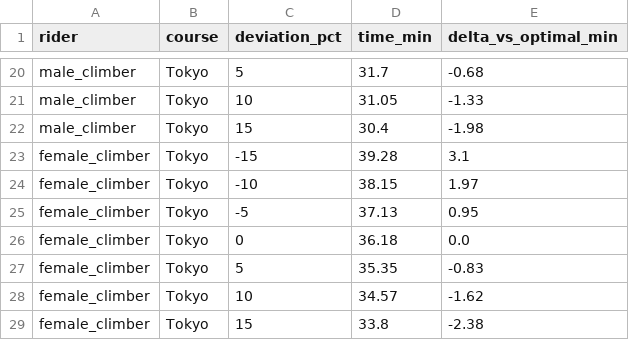
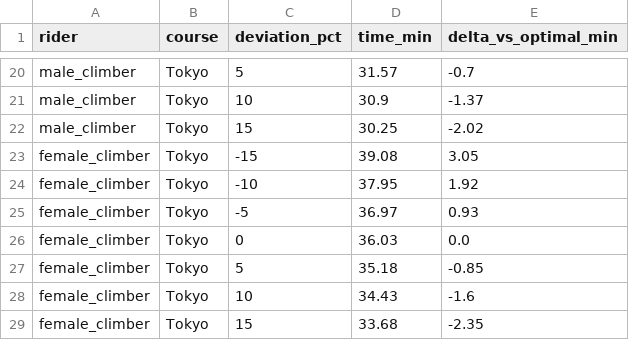
Before and after one commit to wochaotom/Cyclist-Emulator, a CSV file: results/power_deviation.csv, drawn as a sheet; only a part is shown, gaps mark what is left out; the diff covers the shown part only; the diff names each change by its address in the sheet, - before the commit and + after, or states it on an @@ line.

```diff
--- a/results/power_deviation.csv
+++ b/results/power_deviation.csv
-D20 (time_min): 31.7
+D20 (time_min): 31.57
-E20 (delta_vs_optimal_min): -0.68
+E20 (delta_vs_optimal_min): -0.7
-D21 (time_min): 31.05
+D21 (time_min): 30.9
-E21 (delta_vs_optimal_min): -1.33
+E21 (delta_vs_optimal_min): -1.37
-D22 (time_min): 30.4
+D22 (time_min): 30.25
-E22 (delta_vs_optimal_min): -1.98
+E22 (delta_vs_optimal_min): -2.02
-D23 (time_min): 39.28
+D23 (time_min): 39.08
-E23 (delta_vs_optimal_min): 3.1
+E23 (delta_vs_optimal_min): 3.05
-D24 (time_min): 38.15
+D24 (time_min): 37.95
-E24 (delta_vs_optimal_min): 1.97
+E24 (delta_vs_optimal_min): 1.92
-D25 (time_min): 37.13
+D25 (time_min): 36.97
-E25 (delta_vs_optimal_min): 0.95
+E25 (delta_vs_optimal_min): 0.93
-D26 (time_min): 36.18
+D26 (time_min): 36.03
-D27 (time_min): 35.35
+D27 (time_min): 35.18
-E27 (delta_vs_optimal_min): -0.83
+E27 (delta_vs_optimal_min): -0.85
-D28 (time_min): 34.57
+D28 (time_min): 34.43
-E28 (delta_vs_optimal_min): -1.62
+E28 (delta_vs_optimal_min): -1.6
-D29 (time_min): 33.8
+D29 (time_min): 33.68
-E29 (delta_vs_optimal_min): -2.38
+E29 (delta_vs_optimal_min): -2.35
```
Also changed, not shown: 31 edited cells elsewhere in this file, results/power_by_segment.csv, results/sweep_results.csv, 18 other files.
